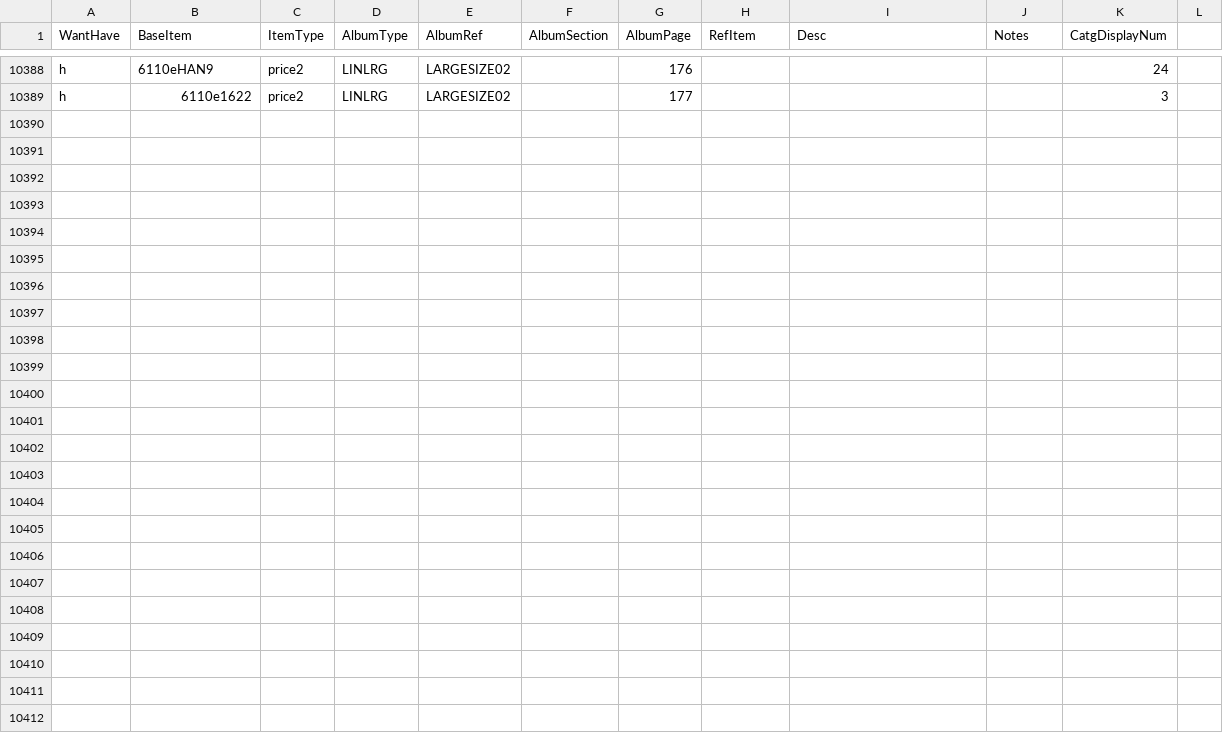
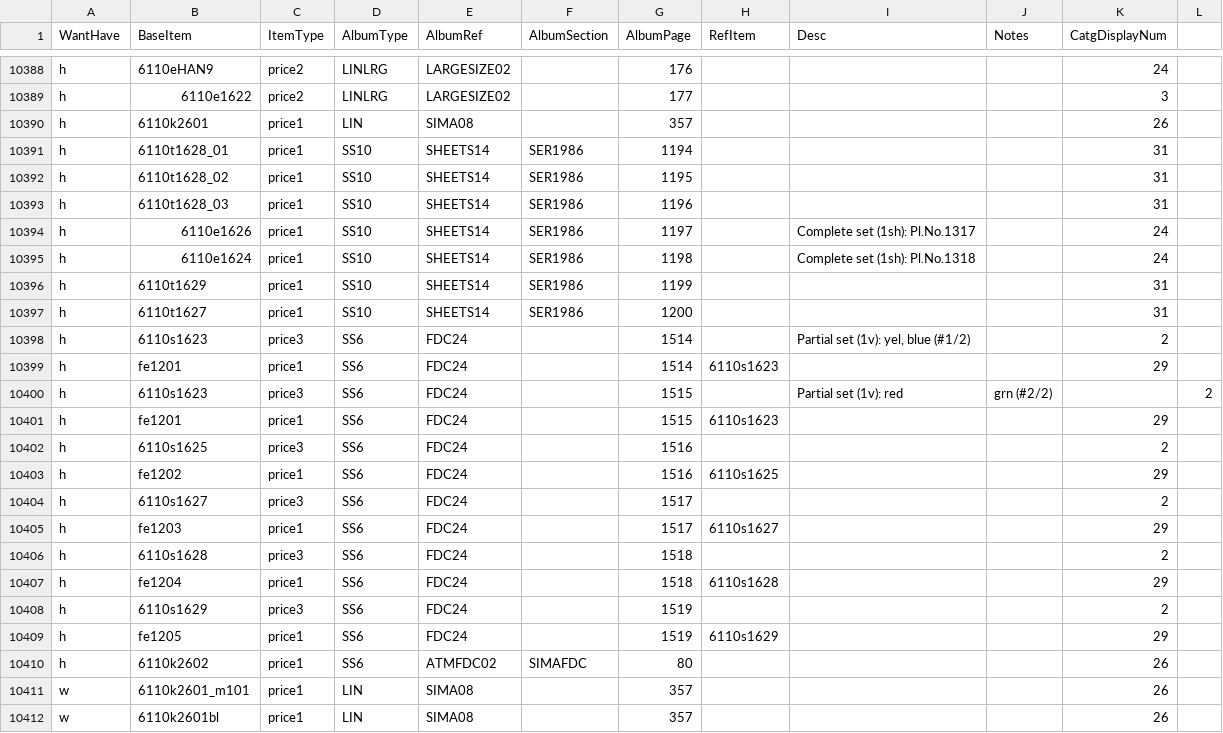
Before and after one commit to mmehr2/StampCollection, a CSV file: inventory.csv, drawn as a sheet; only a part is shown, gaps mark what is left out.

Commit message:
Update inventory with Feb 2026 issue.

```diff
--- a/inventory.csv
+++ b/inventory.csv
@@ -10389 +10389,24 @@ h,6110eHAN9,price2,LINLRG,LARGESIZE02,,176,,,,24
 h,6110e1622,price2,LINLRG,LARGESIZE02,,177,,,,3
+h,6110k2601,price1,LIN,SIMA08,,357,,,,26
+h,6110t1628_01,price1,SS10,SHEETS14,SER1986,1194,,,,31
+h,6110t1628_02,price1,SS10,SHEETS14,SER1986,1195,,,,31
+h,6110t1628_03,price1,SS10,SHEETS14,SER1986,1196,,,,31
+h,6110e1626,price1,SS10,SHEETS14,SER1986,1197,,Complete set (1sh): Pl.No.1317,,24
+h,6110e1624,price1,SS10,SHEETS14,SER1986,1198,,Complete set (1sh): Pl.No.1318,,24
+h,6110t1629,price1,SS10,SHEETS14,SER1986,1199,,,,31
+h,6110t1627,price1,SS10,SHEETS14,SER1986,1200,,,,31
+h,6110s1623,price3,SS6,FDC24,,1514,,"Partial set (1v): yel, blue (#1/2)",,2
+h,fe1201,price1,SS6,FDC24,,1514,6110s1623,,,29
+h,6110s1623,price3,SS6,FDC24,,1515,,Partial set (1v): red, grn (#2/2),,2
+h,fe1201,price1,SS6,FDC24,,1515,6110s1623,,,29
+h,6110s1625,price3,SS6,FDC24,,1516,,,,2
+h,fe1202,price1,SS6,FDC24,,1516,6110s1625,,,29
+h,6110s1627,price3,SS6,FDC24,,1517,,,,2
+h,fe1203,price1,SS6,FDC24,,1517,6110s1627,,,29
+h,6110s1628,price3,SS6,FDC24,,1518,,,,2
+h,fe1204,price1,SS6,FDC24,,1518,6110s1628,,,29
+h,6110s1629,price3,SS6,FDC24,,1519,,,,2
+h,fe1205,price1,SS6,FDC24,,1519,6110s1629,,,29
+h,6110k2602,price1,SS6,ATMFDC02,SIMAFDC,80,,,,26
+w,6110k2601_m101,price1,LIN,SIMA08,,357,,,,26
+w,6110k2601bl,price1,LIN,SIMA08,,357,,,,26
```
